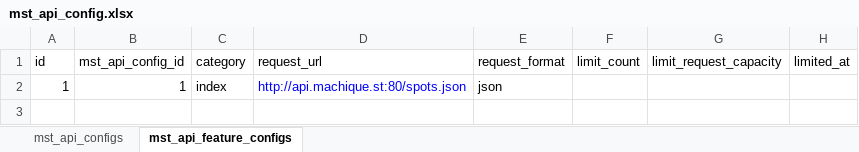
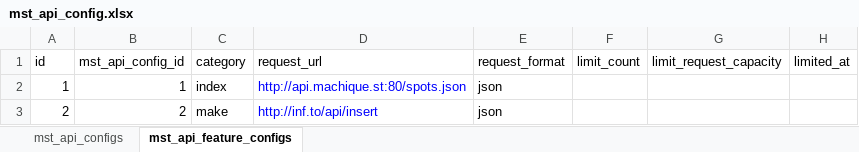
Before and after one commit to TakuKobayashi/noroshi-server, an Excel workbook: db/mst_data/mst_api_config.xlsx, sheet mst_api_feature_configs, drawn as a sheet; values as stored, in another font and other column widths than the file's, no borders; the diff names each change by its address in the sheet, - before the commit and + after, or states it on an @@ line.

```diff
--- a/db/mst_data/mst_api_config.xlsx (sheet mst_api_feature_configs)
+++ b/db/mst_data/mst_api_config.xlsx (sheet mst_api_feature_configs)
+row 3: 2 | 2 | make | http://inf.to/api/insert | json
```
Also changed, not shown: sheet mst_api_configs, 2 other files.
